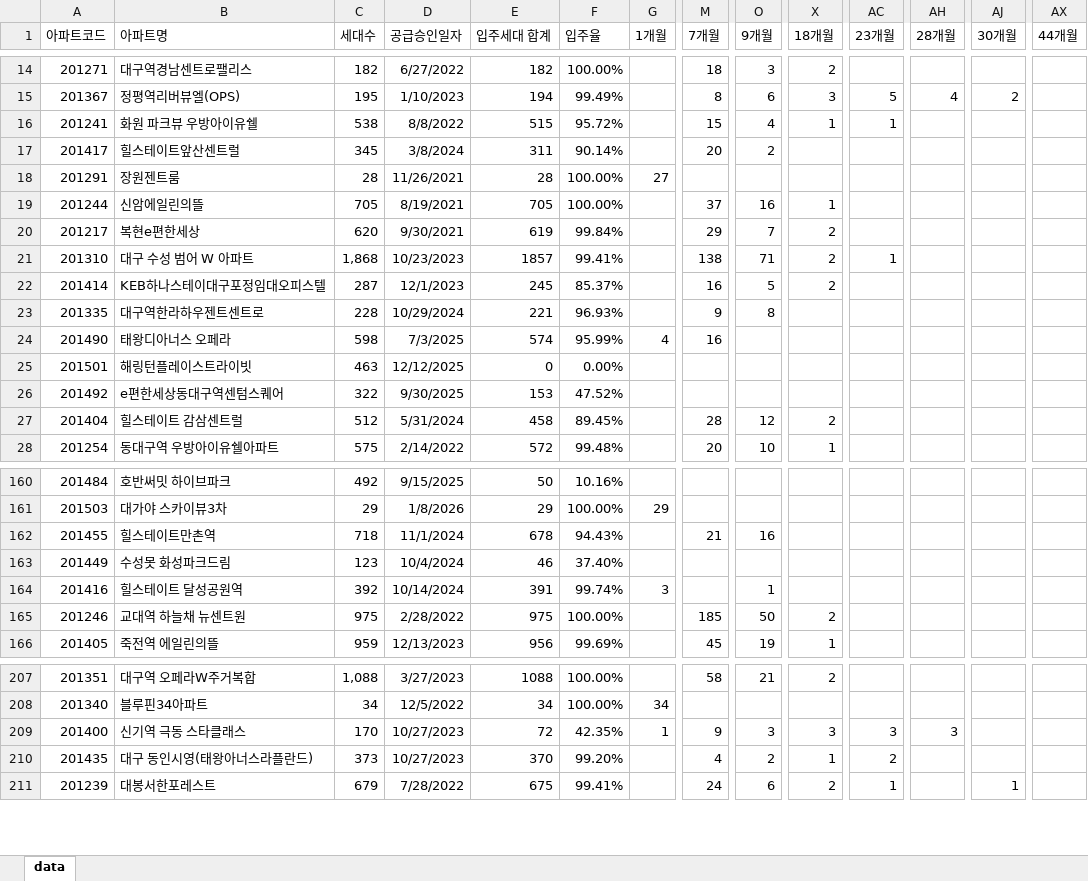
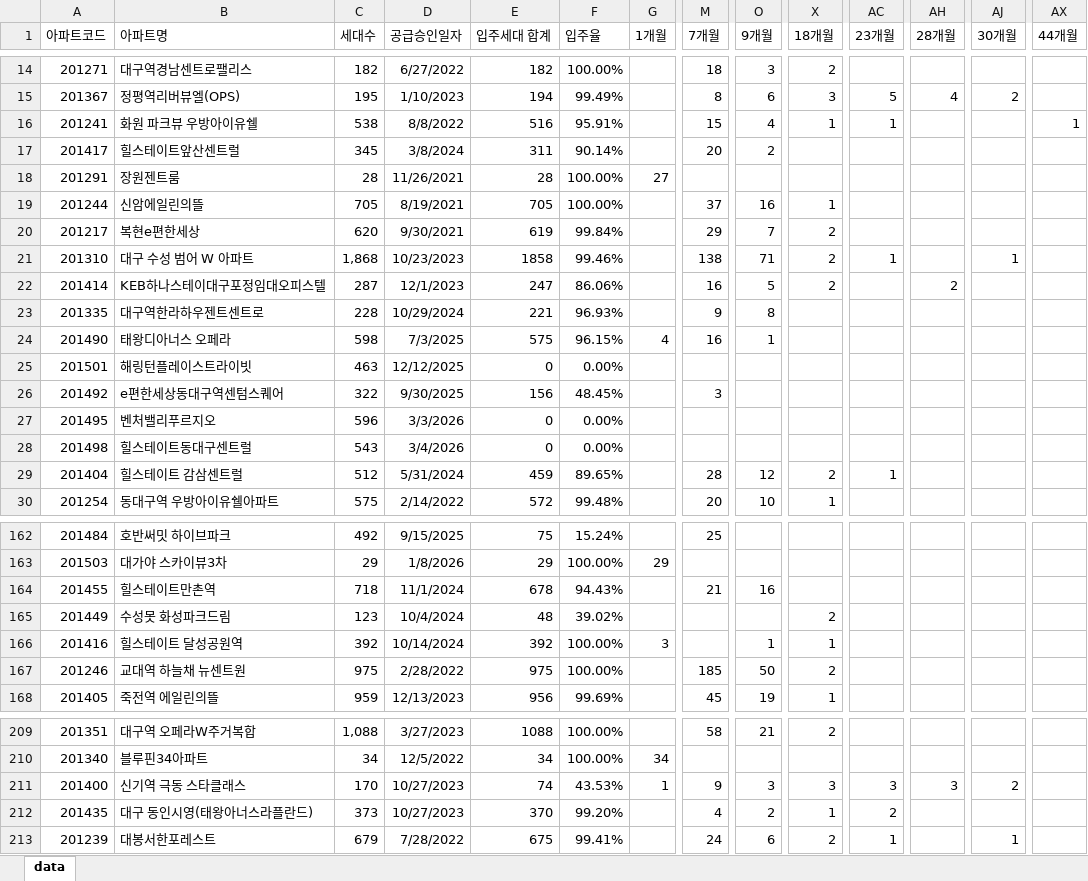
Before and after one commit to Han11112222/Occupancy-rate, an Excel workbook: 입주율.xlsx, sheet data, drawn as a sheet; only a part is shown, gaps mark what is left out; values as stored, in another font and other column widths than the file's, no borders; addresses are those after the commit; rows hold the shown columns only; the diff covers the shown part only; the diff names each change by its address in the sheet, - before the commit and + after, or states it on an @@ line.

```diff
--- a/입주율.xlsx (sheet data)
+++ b/입주율.xlsx (sheet data)
-E16 (입주세대 합계): 515
+E16 (입주세대 합계): 516
-F16 (입주율): 95.72%
+F16 (입주율): 95.91%
-AX16 (44개월): (empty)
+AX16 (44개월): 1
-E21 (입주세대 합계): 1857
+E21 (입주세대 합계): 1858
-F21 (입주율): 99.41%
+F21 (입주율): 99.46%
-AJ21 (30개월): (empty)
+AJ21 (30개월): 1
-E22 (입주세대 합계): 245
+E22 (입주세대 합계): 247
-F22 (입주율): 85.37%
+F22 (입주율): 86.06%
-AH22 (28개월): (empty)
+AH22 (28개월): 2
-E24 (입주세대 합계): 574
+E24 (입주세대 합계): 575
-F24 (입주율): 95.99%
+F24 (입주율): 96.15%
-O24 (9개월): (empty)
+O24 (9개월): 1
-E26 (입주세대 합계): 153
+E26 (입주세대 합계): 156
-F26 (입주율): 47.52%
+F26 (입주율): 48.45%
-M26 (7개월): (empty)
+M26 (7개월): 3
+row 27: 201495 | 벤처밸리푸르지오 | 596 | 3/3/2026 | 0 | 0.00%
+row 28: 201498 | 힐스테이트동대구센트럴 | 543 | 3/4/2026 | 0 | 0.00%
-E29 (입주세대 합계): 458
+E29 (입주세대 합계): 459
-F29 (입주율): 89.45%
+F29 (입주율): 89.65%
-AC29 (23개월): (empty)
+AC29 (23개월): 1
-E162 (입주세대 합계): 50
+E162 (입주세대 합계): 75
-F162 (입주율): 10.16%
+F162 (입주율): 15.24%
-M162 (7개월): (empty)
+M162 (7개월): 25
-E165 (입주세대 합계): 46
+E165 (입주세대 합계): 48
-F165 (입주율): 37.40%
+F165 (입주율): 39.02%
-X165 (18개월): (empty)
+X165 (18개월): 2
-E166 (입주세대 합계): 391
+E166 (입주세대 합계): 392
-F166 (입주율): 99.74%
+F166 (입주율): 100.00%
-X166 (18개월): (empty)
+X166 (18개월): 1
-E211 (입주세대 합계): 72
+E211 (입주세대 합계): 74
-F211 (입주율): 42.35%
+F211 (입주율): 43.53%
-AJ211 (30개월): (empty)
+AJ211 (30개월): 2
```
Also changed, not shown: 1 added row, 1 removed row and 142 edited cells elsewhere in this sheet.
